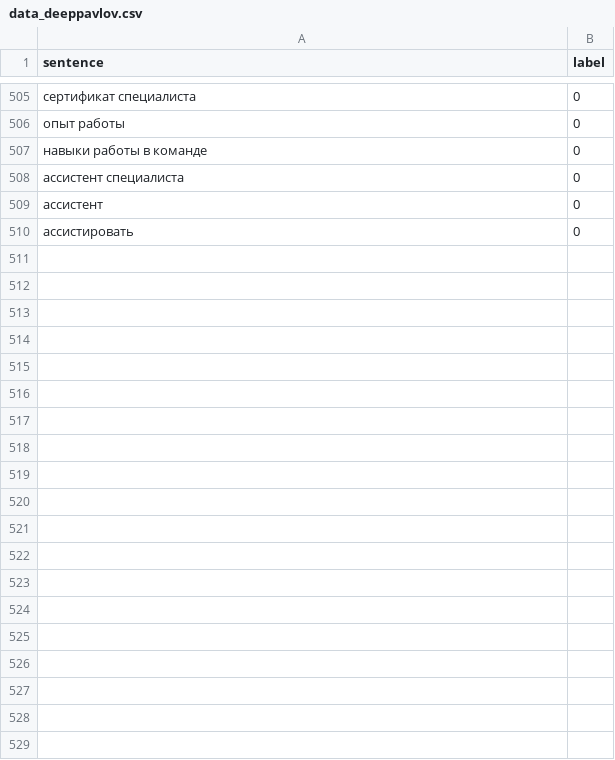
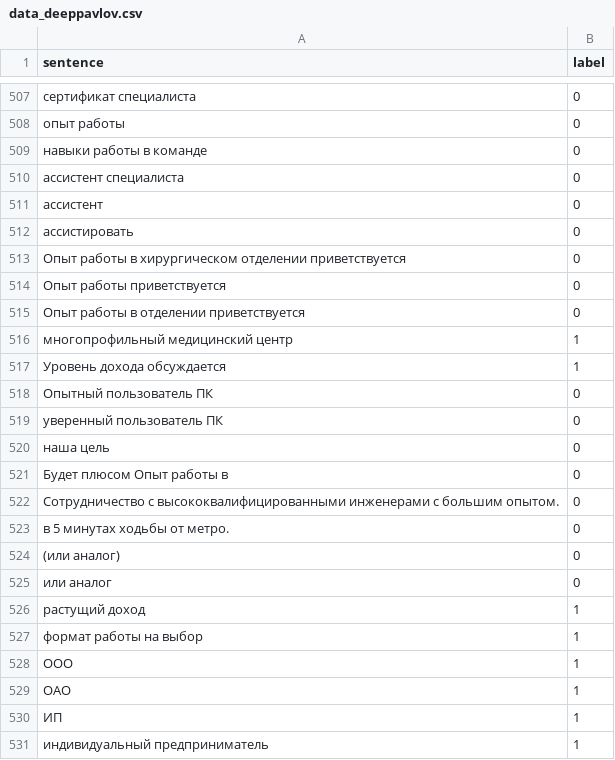
Before and after one commit to PseudoRitter/evaluation_educational_program, a CSV file: training models/data_deeppavlov.csv, drawn as a sheet; only a part is shown, gaps mark what is left out; the diff covers the shown part only.

```diff
--- a/training models/data_deeppavlov.csv
+++ b/training models/data_deeppavlov.csv
@@ -510 +512,20 @@ sentence,label
 "ассистировать",0
+"Опыт работы в хирургическом отделении приветствуется",0
+"Опыт работы приветствуется",0
+"Опыт работы в отделении приветствуется",0
+"многопрофильный медицинский центр",1
+"Уровень дохода обсуждается",1
+"Опытный пользователь ПК",0
+"уверенный пользователь ПК",0
+"наша цель",0
+"Будет плюсом Опыт работы в",0
+"Сотрудничество с высококвалифицированными инженерами с большим опытом.",0
+"в 5 минутах ходьбы от метро.",0
+"(или аналог)",0
+"или аналог",0
+"растущий доход",1
+"формат работы на выбор",1
+"ООО",1
+"ОАО",1
+"ИП",1
+"индивидуальный предприниматель",1
```
Also changed, not shown: 37 added rows and 1 edited cell elsewhere in this file, 3 other files.
